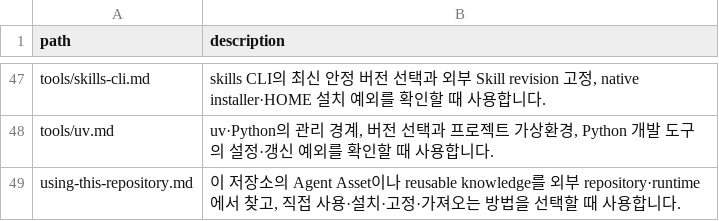
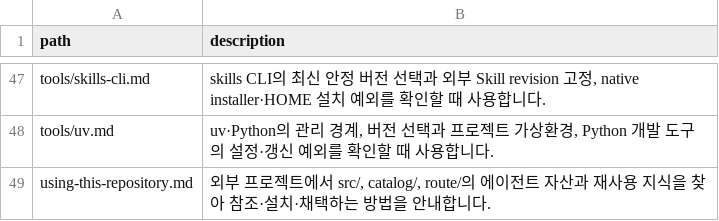
Before and after one commit to mols3131d/mols-agent-assets, a TSV file: docs/INDEX.tsv, drawn as a sheet; only a part is shown, gaps mark what is left out.

```diff
--- a/docs/INDEX.tsv
+++ b/docs/INDEX.tsv
@@ -48,2 +48,2 @@ tools/skills-cli.md	skills CLI의 최신 안정 버전 선택과 외부 Skill re
 tools/uv.md	uv·Python의 관리 경계, 버전 선택과 프로젝트 가상환경, Python 개발 도구의 설정·갱신 예외를 확인할 때 사용합니다.
-using-this-repository.md	이 저장소의 Agent Asset이나 reusable knowledge를 외부 repository·runtime에서 찾고, 직접 사용·설치·고정·가져오는 방법을 선택할 때 사용합니다.
+using-this-repository.md	외부 프로젝트에서 src/, catalog/, route/의 에이전트 자산과 재사용 지식을 찾아 참조·설치·채택하는 방법을 안내합니다.
```
Also changed, not shown: 1 other file.
